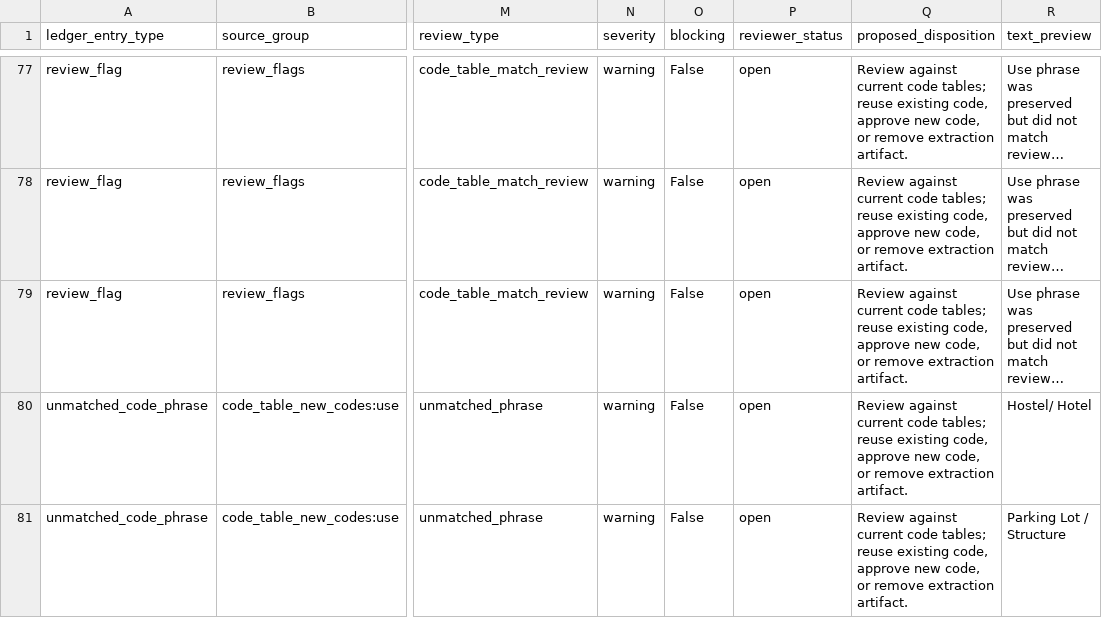
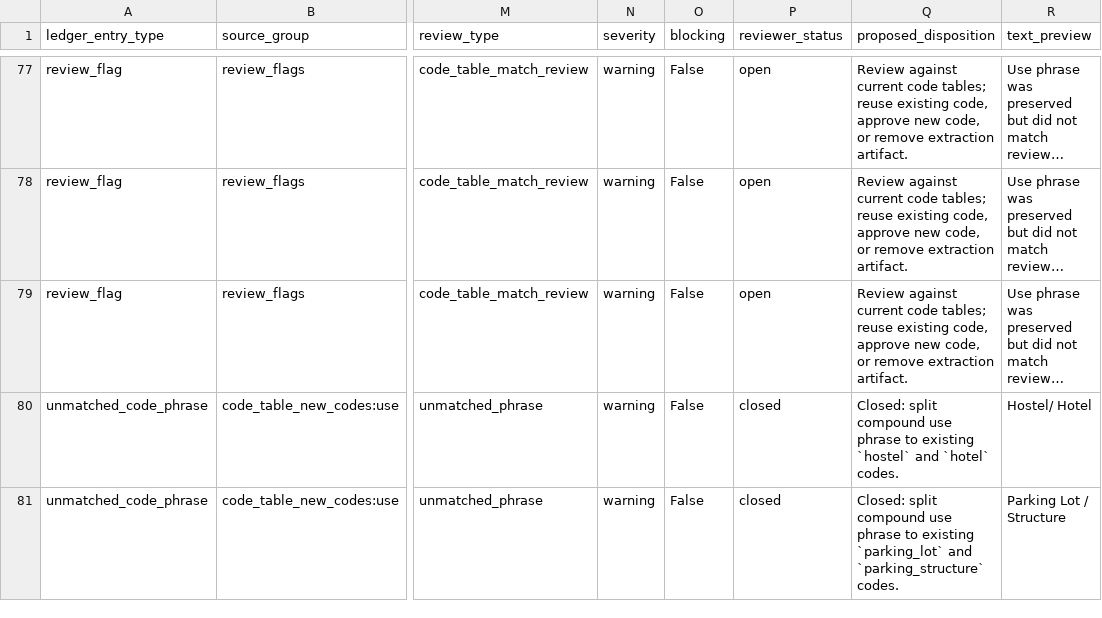
Before and after one commit to Modern-Democracy/mdopendata, a CSV file: plan/chalottetown-draft-zoning-issue-ledger.csv, drawn as a sheet; only a part is shown, gaps mark what is left out; long unchanged cells end in …; the diff covers the shown part only; the diff names each change by its address in the sheet, - before the commit and + after, or states it on an @@ line.

```diff
--- a/plan/chalottetown-draft-zoning-issue-ledger.csv
+++ b/plan/chalottetown-draft-zoning-issue-ledger.csv
-P80:P81 (reviewer_status): open
+P80:P81 (reviewer_status): closed
-Q80 (proposed_disposition): Review against current code tables; reuse existing code, approve new code, or remove extraction artifact.
+Q80 (proposed_disposition): Closed: split compound use phrase to existing `hostel` and `hotel` codes.
-Q81 (proposed_disposition): Review against current code tables; reuse existing code, approve new code, or remove extraction artifact.
+Q81 (proposed_disposition): Closed: split compound use phrase to existing `parking_lot` and `parking_structure` codes.
```
Also changed, not shown: 28 edited cells elsewhere in this file, 42 other files.
